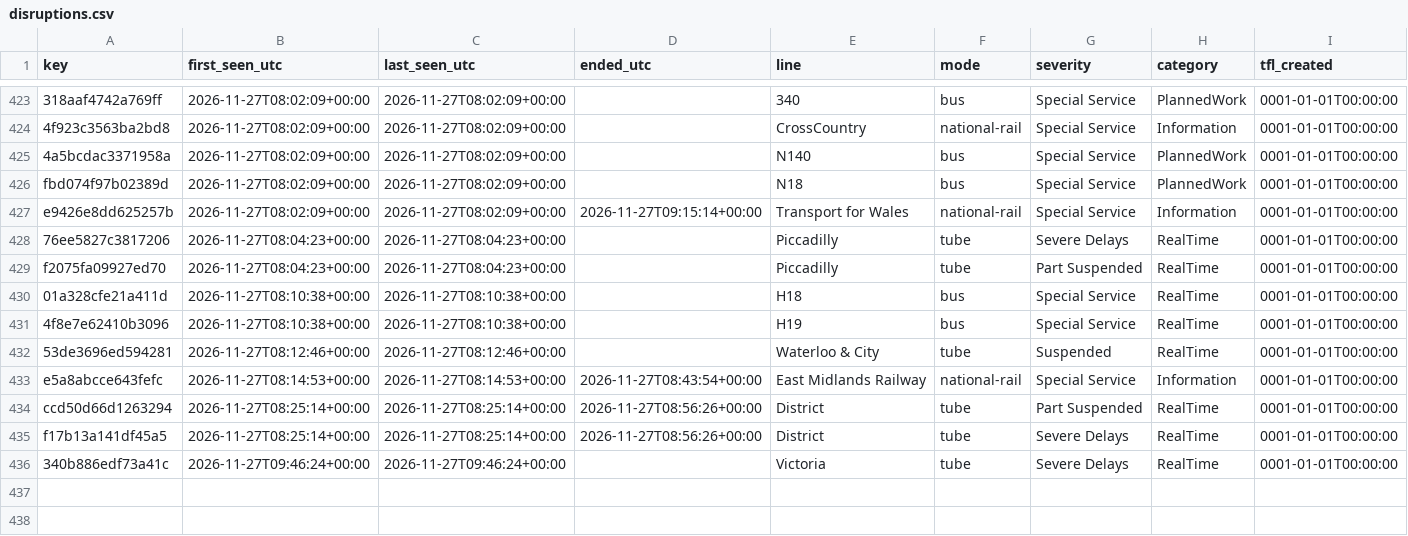
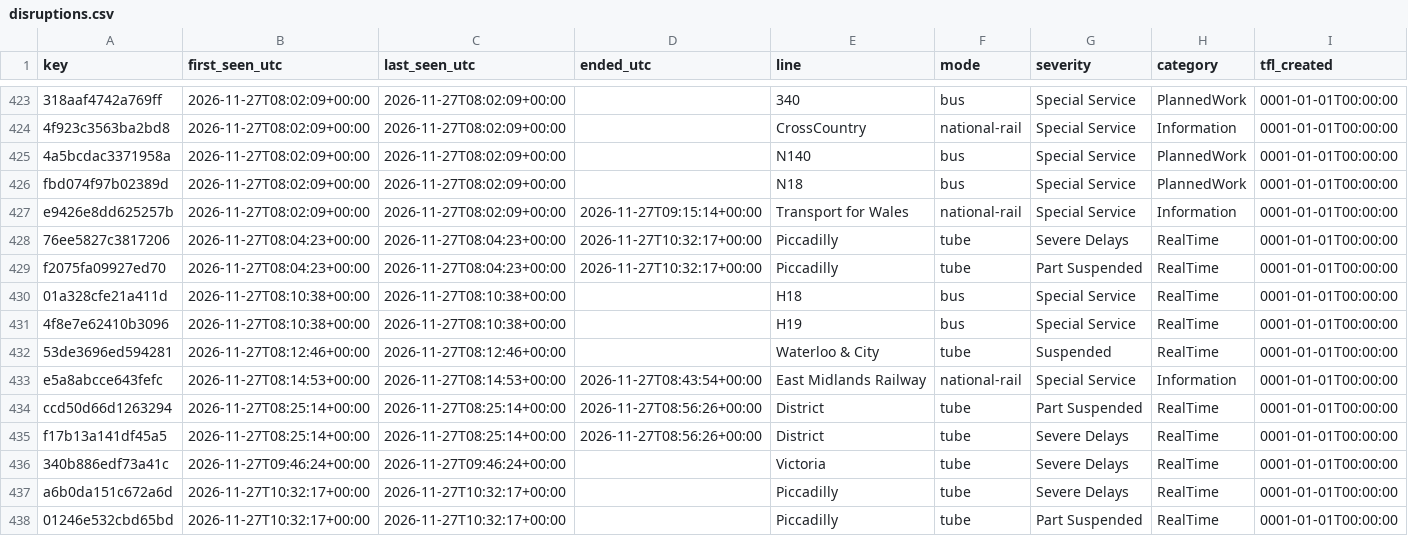
Before and after one commit to amiralichalabi/TfL_report, a CSV file: disruptions.csv, drawn as a sheet; only a part is shown, gaps mark what is left out; rows hold the shown columns only; the diff names each change by its address in the sheet, - before the commit and + after, or states it on an @@ line.

Commit message:
update disruptions

```diff
--- a/disruptions.csv
+++ b/disruptions.csv
-D428:D429 (ended_utc): (empty)
+D428:D429 (ended_utc): 2026-11-27T10:32:17+00:00
+row 437: a6b0da151c672a6d | 2026-11-27T10:32:17+00:00 | 2026-11-27T10:32:17+00:00 |  | Piccadilly | tube | Severe Delays | RealTime | 0001-01-01T00:00:00
+row 438: 01246e532cbd65bd | 2026-11-27T10:32:17+00:00 | 2026-11-27T10:32:17+00:00 |  | Piccadilly | tube | Part Suspended | RealTime | 0001-01-01T00:00:00
```
Also changed, not shown: 1 other file.
